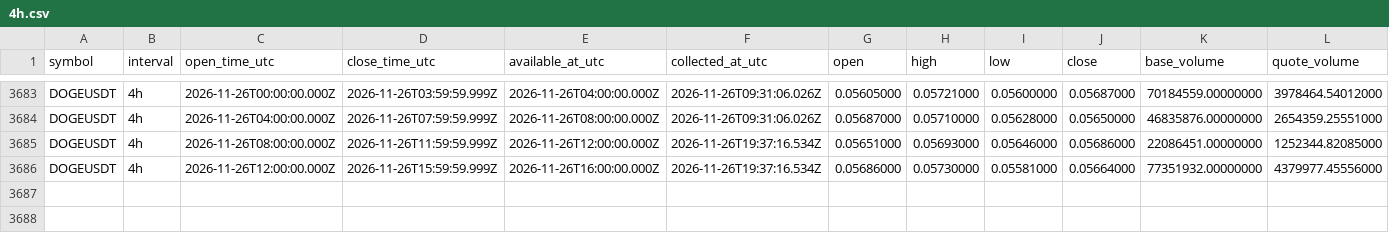
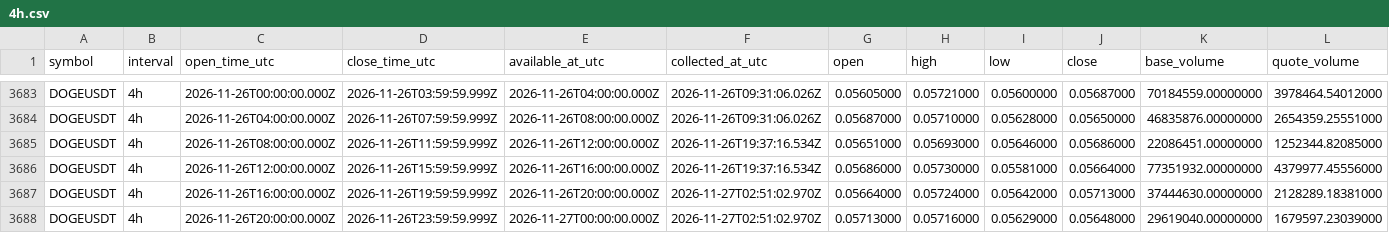
Before and after one commit to Tontsa128/-ai-trading-pro, a CSV file: historical-data/binance/DOGEUSDT/4h.csv, drawn as a sheet; only a part is shown, gaps mark what is left out; rows hold the shown columns only; the diff names each change by its address in the sheet, - before the commit and + after, or states it on an @@ line.

```diff
--- a/historical-data/binance/DOGEUSDT/4h.csv
+++ b/historical-data/binance/DOGEUSDT/4h.csv
+row 3687: DOGEUSDT | 4h | 2026-11-26T16:00:00.000Z | 2026-11-26T19:59:59.999Z | 2026-11-26T20:00:00.000Z | 2026-11-27T02:51:02.970Z | 0.05664000 | 0.05724000 | 0.05642000 | 0.05713000 | 37444630.00000000 | 2128289.18381000
+row 3688: DOGEUSDT | 4h | 2026-11-26T20:00:00.000Z | 2026-11-26T23:59:59.999Z | 2026-11-27T00:00:00.000Z | 2026-11-27T02:51:02.970Z | 0.05713000 | 0.05716000 | 0.05629000 | 0.05648000 | 29619040.00000000 | 1679597.23039000
```
Also changed, not shown: historical-data/binance/BNBUSDT/4h.csv, historical-data/binance/BTCUSDT/4h.csv, 18 other files.
